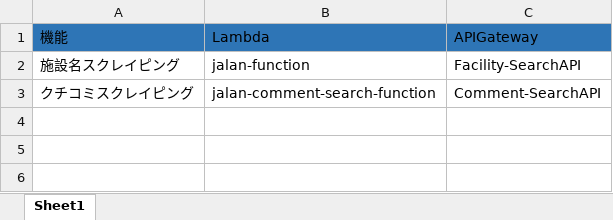
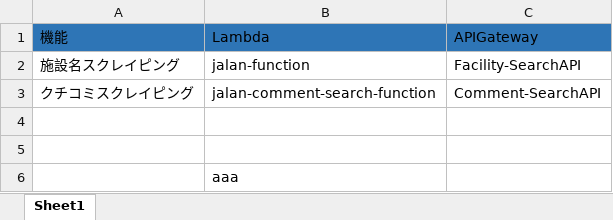
Before and after one commit to yukihiro-maeda0731/Jalan-Angular, an Excel workbook: AWS表.xlsx, sheet Sheet1, drawn as a sheet; values as stored, in another font and other column widths than the file's, no borders; the diff names each change by its address in the sheet, - before the commit and + after, or states it on an @@ line.

Commit message:
AWS照会表編集確認

```diff
--- a/AWS表.xlsx (sheet Sheet1)
+++ b/AWS表.xlsx (sheet Sheet1)
+row 4: (empty)
+row 5: (empty)
+row 6:  | aaa
```
